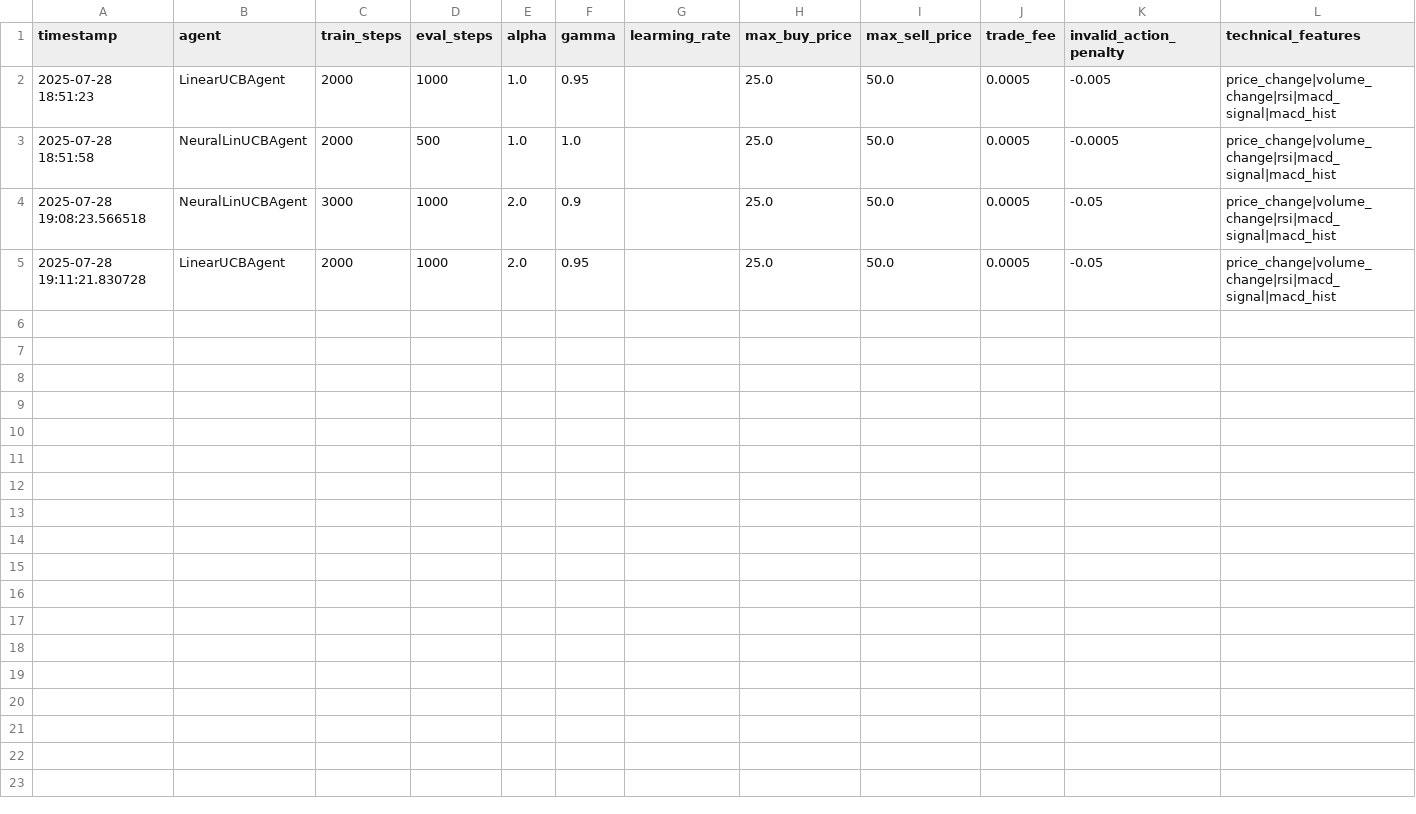
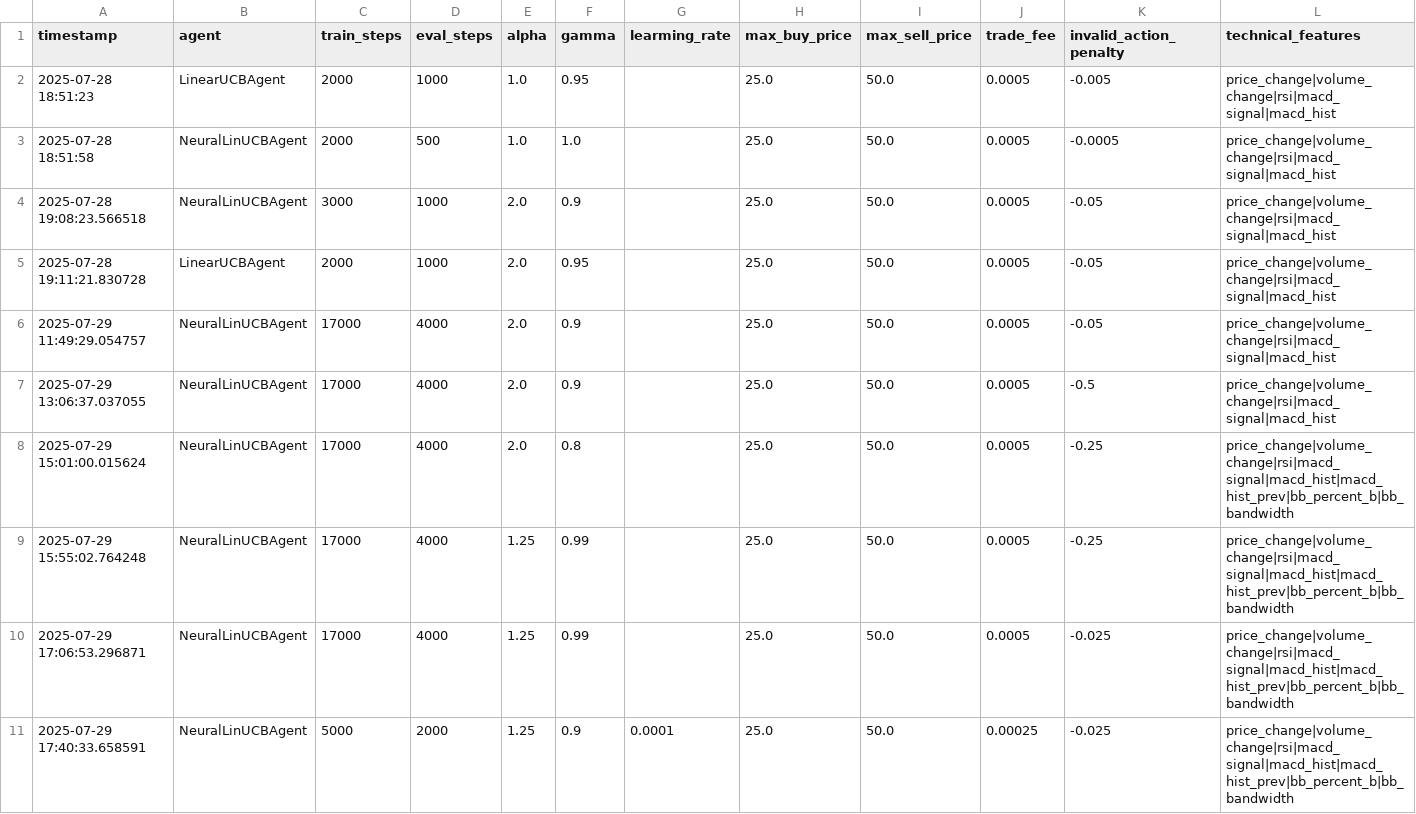
Before and after one commit to Pappa/bandido, a CSV file: notebooks/crypto/results.csv, drawn as a sheet; only a part is shown; rows hold the shown columns only; the diff names each change by its address in the sheet, - before the commit and + after, or states it on an @@ line.

```diff
--- a/notebooks/crypto/results.csv
+++ b/notebooks/crypto/results.csv
+row 6: 2025-07-29 11:49:29.054757 | NeuralLinUCBAgent | 17000 | 4000 | 2.0 | 0.9 |  | 25.0 | 50.0 | 0.0005 | -0.05 | price_change|volume_change|rsi|macd_signal|macd_hist
+row 7: 2025-07-29 13:06:37.037055 | NeuralLinUCBAgent | 17000 | 4000 | 2.0 | 0.9 |  | 25.0 | 50.0 | 0.0005 | -0.5 | price_change|volume_change|rsi|macd_signal|macd_hist
+row 8: 2025-07-29 15:01:00.015624 | NeuralLinUCBAgent | 17000 | 4000 | 2.0 | 0.8 |  | 25.0 | 50.0 | 0.0005 | -0.25 | price_change|volume_change|rsi|macd_signal|macd_hist|macd_hist_prev|bb_percent_b|bb_bandwidth
+row 9: 2025-07-29 15:55:02.764248 | NeuralLinUCBAgent | 17000 | 4000 | 1.25 | 0.99 |  | 25.0 | 50.0 | 0.0005 | -0.25 | price_change|volume_change|rsi|macd_signal|macd_hist|macd_hist_prev|bb_percent_b|bb_bandwidth
+row 10: 2025-07-29 17:06:53.296871 | NeuralLinUCBAgent | 17000 | 4000 | 1.25 | 0.99 |  | 25.0 | 50.0 | 0.0005 | -0.025 | price_change|volume_change|rsi|macd_signal|macd_hist|macd_hist_prev|bb_percent_b|bb_bandwidth
+row 11: 2025-07-29 17:40:33.658591 | NeuralLinUCBAgent | 5000 | 2000 | 1.25 | 0.9 | 0.0001 | 25.0 | 50.0 | 0.00025 | -0.025 | price_change|volume_change|rsi|macd_signal|macd_hist|macd_hist_prev|bb_percent_b|bb_bandwidth
```
Also changed, not shown: 1 other file.
